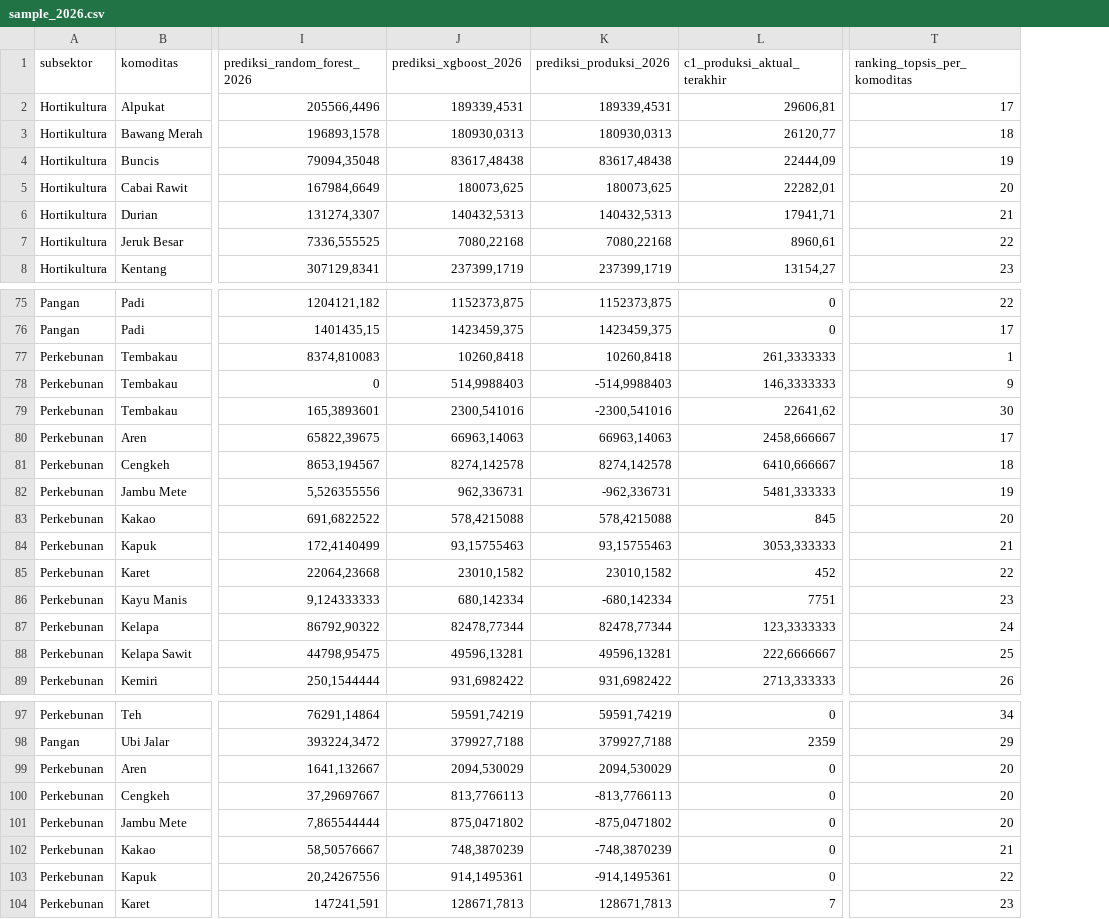
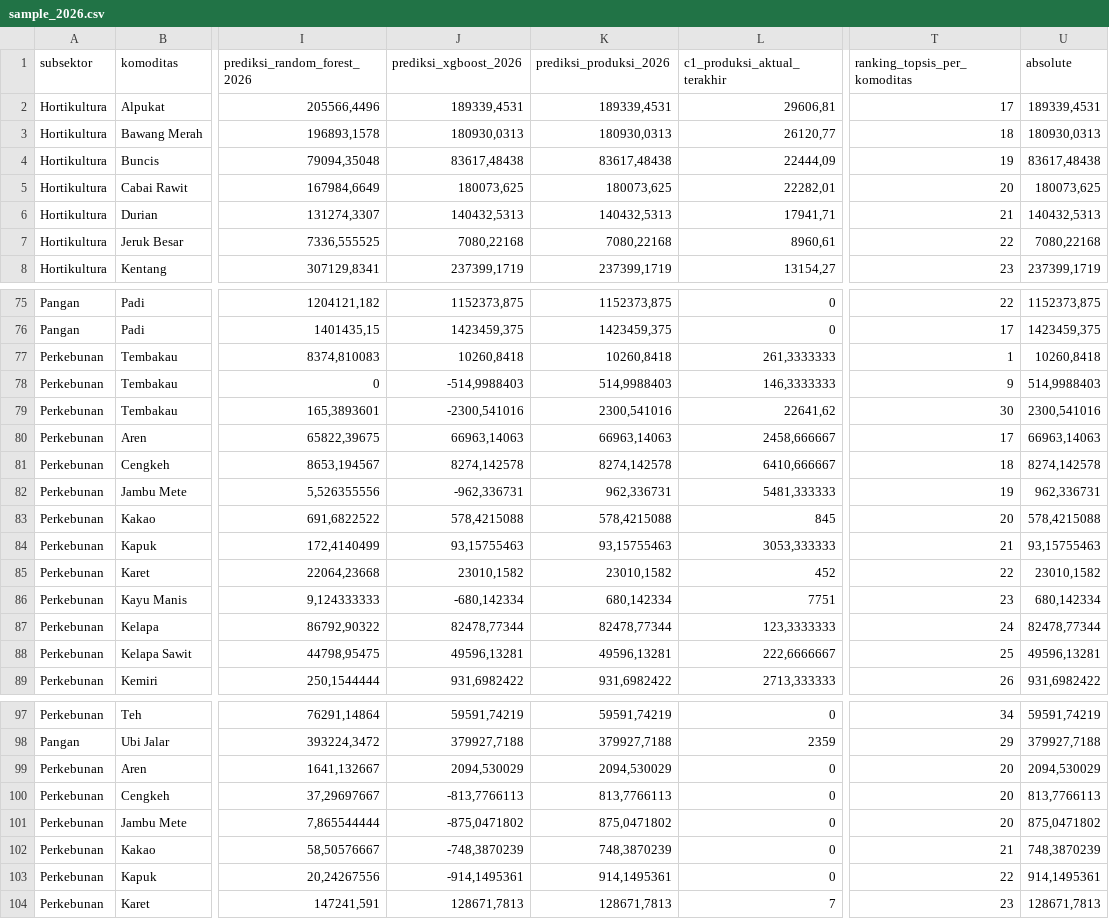
Before and after one commit to ysfwicaksana/forecast-indonesian-agriculture, a CSV file: sample_2026.csv, drawn as a sheet; only a part is shown, gaps mark what is left out; the diff covers the shown part only; the diff names each change by its address in the sheet, - before the commit and + after, or states it on an @@ line.

```diff
--- a/sample_2026.csv
+++ b/sample_2026.csv
+column U (absolute), rows 2-8: 189339,4531 | 180930,0313 | 83617,48438 | 180073,625 | 140432,5313 | 7080,22168 | 237399,1719; rows 75-89: 1152373,875 | 1423459,375 | 10260,8418 | 514,9988403 | 2300,541016 | 66963,14063 | 8274,142578 | 962,336731 | 578,4215088 | 93,15755463 | 23010,1582 | 680,142334 | 82478,77344 | 49596,13281 | 931,6982422; rows 97-104: 59591,74219 | 379927,7188 | 2094,530029 | 813,7766113 | 875,0471802 | 748,3870239 | 914,1495361 | 128671,7813
-J78 (prediksi_xgboost_2026): 514,9988403
+J78 (prediksi_xgboost_2026): -514,9988403
-K78 (prediksi_produksi_2026): -514,9988403
+K78 (prediksi_produksi_2026): 514,9988403
-J79 (prediksi_xgboost_2026): 2300,541016
+J79 (prediksi_xgboost_2026): -2300,541016
-K79 (prediksi_produksi_2026): -2300,541016
+K79 (prediksi_produksi_2026): 2300,541016
-J82 (prediksi_xgboost_2026): 962,336731
+J82 (prediksi_xgboost_2026): -962,336731
-K82 (prediksi_produksi_2026): -962,336731
+K82 (prediksi_produksi_2026): 962,336731
-J86 (prediksi_xgboost_2026): 680,142334
+J86 (prediksi_xgboost_2026): -680,142334
-K86 (prediksi_produksi_2026): -680,142334
+K86 (prediksi_produksi_2026): 680,142334
-J100 (prediksi_xgboost_2026): 813,7766113
+J100 (prediksi_xgboost_2026): -813,7766113
-K100 (prediksi_produksi_2026): -813,7766113
+K100 (prediksi_produksi_2026): 813,7766113
-J101 (prediksi_xgboost_2026): 875,0471802
+J101 (prediksi_xgboost_2026): -875,0471802
-K101 (prediksi_produksi_2026): -875,0471802
+K101 (prediksi_produksi_2026): 875,0471802
-J102 (prediksi_xgboost_2026): 748,3870239
+J102 (prediksi_xgboost_2026): -748,3870239
-K102 (prediksi_produksi_2026): -748,3870239
+K102 (prediksi_produksi_2026): 748,3870239
-J103 (prediksi_xgboost_2026): 914,1495361
+J103 (prediksi_xgboost_2026): -914,1495361
-K103 (prediksi_produksi_2026): -914,1495361
+K103 (prediksi_produksi_2026): 914,1495361
```
Also changed, not shown: 38 edited cells elsewhere in this file.
